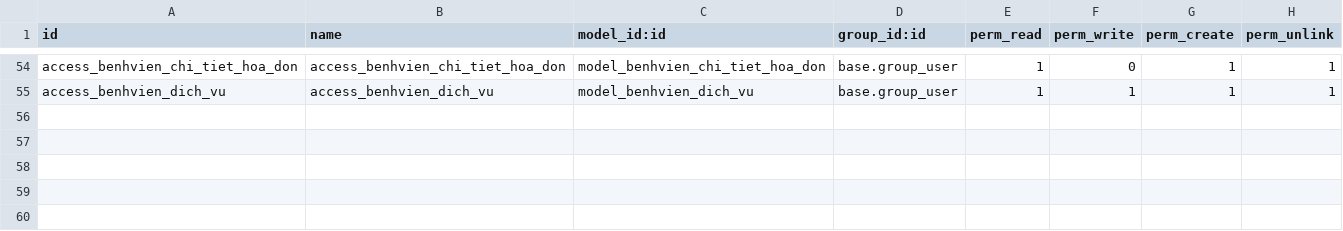
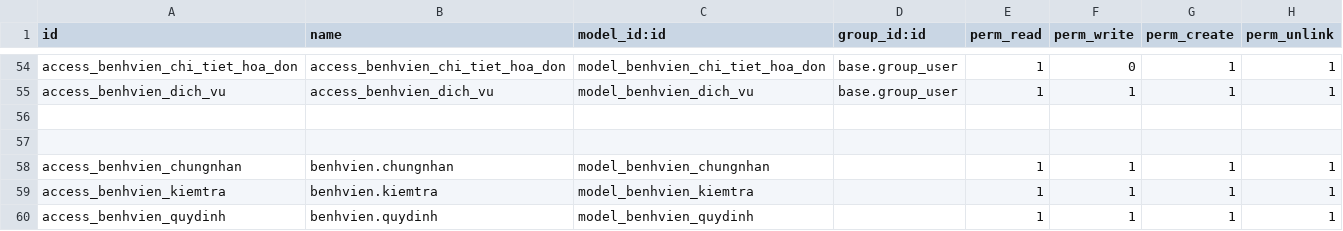
Before and after one commit to trungkien2543/hospital_management_Odoo, a CSV file: benh_vien/security/ir.model.access.csv, drawn as a sheet; only a part is shown, gaps mark what is left out; the diff names each change by its address in the sheet, - before the commit and + after, or states it on an @@ line.

```diff
--- a/benh_vien/security/ir.model.access.csv
+++ b/benh_vien/security/ir.model.access.csv
+row 56: (empty)
+row 57: (empty)
+row 58: access_benhvien_chungnhan | benhvien.chungnhan | model_benhvien_chungnhan |  | 1 | 1 | 1 | 1
+row 59: access_benhvien_kiemtra | benhvien.kiemtra | model_benhvien_kiemtra |  | 1 | 1 | 1 | 1
+row 60: access_benhvien_quydinh | benhvien.quydinh | model_benhvien_quydinh |  | 1 | 1 | 1 | 1
```
Also changed, not shown: 16 other files.
